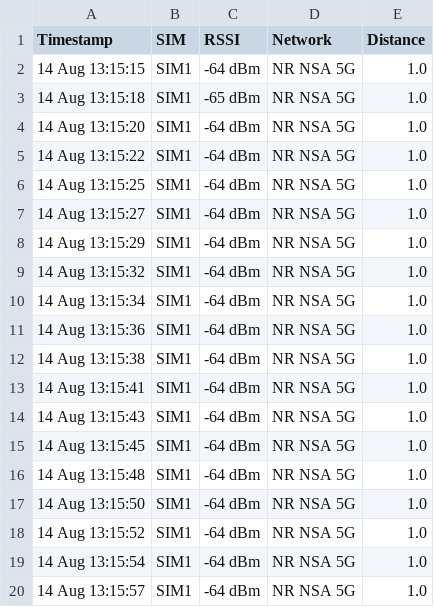
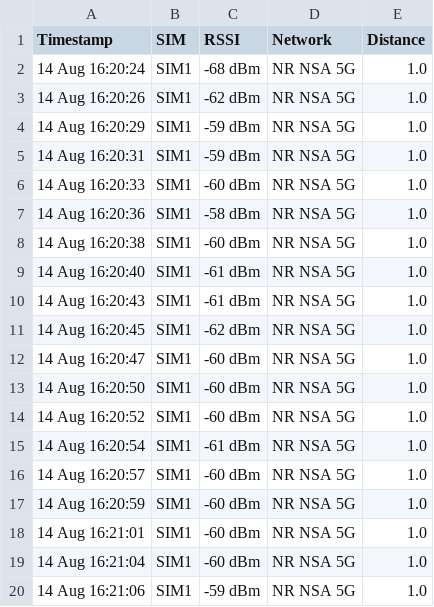
Before and after one commit to rafaelfigueredog/log-distance-5g, a CSV file: experiments/rooms/data-2.csv, drawn as a sheet; only a part is shown; the diff covers the shown part only.

Commit message:
Update data from 1m on data-2

```diff
--- a/experiments/rooms/data-2.csv
+++ b/experiments/rooms/data-2.csv
@@ -1,20 +1,20 @@
 Timestamp,SIM,RSSI,Network,Distance
-14 Aug 13:15:15,SIM1,-64 dBm,NR NSA 5G,1.0
-14 Aug 13:15:18,SIM1,-65 dBm,NR NSA 5G,1.0
-14 Aug 13:15:20,SIM1,-64 dBm,NR NSA 5G,1.0
-14 Aug 13:15:22,SIM1,-64 dBm,NR NSA 5G,1.0
-14 Aug 13:15:25,SIM1,-64 dBm,NR NSA 5G,1.0
-14 Aug 13:15:27,SIM1,-64 dBm,NR NSA 5G,1.0
-14 Aug 13:15:29,SIM1,-64 dBm,NR NSA 5G,1.0
-14 Aug 13:15:32,SIM1,-64 dBm,NR NSA 5G,1.0
-14 Aug 13:15:34,SIM1,-64 dBm,NR NSA 5G,1.0
-14 Aug 13:15:36,SIM1,-64 dBm,NR NSA 5G,1.0
-14 Aug 13:15:38,SIM1,-64 dBm,NR NSA 5G,1.0
-14 Aug 13:15:41,SIM1,-64 dBm,NR NSA 5G,1.0
-14 Aug 13:15:43,SIM1,-64 dBm,NR NSA 5G,1.0
-14 Aug 13:15:45,SIM1,-64 dBm,NR NSA 5G,1.0
-14 Aug 13:15:48,SIM1,-64 dBm,NR NSA 5G,1.0
-14 Aug 13:15:50,SIM1,-64 dBm,NR NSA 5G,1.0
-14 Aug 13:15:52,SIM1,-64 dBm,NR NSA 5G,1.0
-14 Aug 13:15:54,SIM1,-64 dBm,NR NSA 5G,1.0
-14 Aug 13:15:57,SIM1,-64 dBm,NR NSA 5G,1.0
+14 Aug 16:20:24,SIM1,-68 dBm,NR NSA 5G,1.0
+14 Aug 16:20:26,SIM1,-62 dBm,NR NSA 5G,1.0
+14 Aug 16:20:29,SIM1,-59 dBm,NR NSA 5G,1.0
+14 Aug 16:20:31,SIM1,-59 dBm,NR NSA 5G,1.0
+14 Aug 16:20:33,SIM1,-60 dBm,NR NSA 5G,1.0
+14 Aug 16:20:36,SIM1,-58 dBm,NR NSA 5G,1.0
+14 Aug 16:20:38,SIM1,-60 dBm,NR NSA 5G,1.0
+14 Aug 16:20:40,SIM1,-61 dBm,NR NSA 5G,1.0
+14 Aug 16:20:43,SIM1,-61 dBm,NR NSA 5G,1.0
+14 Aug 16:20:45,SIM1,-62 dBm,NR NSA 5G,1.0
+14 Aug 16:20:47,SIM1,-60 dBm,NR NSA 5G,1.0
+14 Aug 16:20:50,SIM1,-60 dBm,NR NSA 5G,1.0
+14 Aug 16:20:52,SIM1,-60 dBm,NR NSA 5G,1.0
+14 Aug 16:20:54,SIM1,-61 dBm,NR NSA 5G,1.0
+14 Aug 16:20:57,SIM1,-60 dBm,NR NSA 5G,1.0
+14 Aug 16:20:59,SIM1,-60 dBm,NR NSA 5G,1.0
+14 Aug 16:21:01,SIM1,-60 dBm,NR NSA 5G,1.0
+14 Aug 16:21:04,SIM1,-60 dBm,NR NSA 5G,1.0
+14 Aug 16:21:06,SIM1,-59 dBm,NR NSA 5G,1.0
```
Also changed, not shown: 160 edited cells elsewhere in this file.
